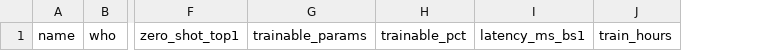
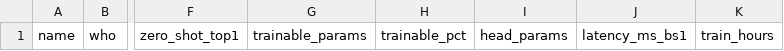
Before and after one commit to notzdean/CS604-Computer-Vision, a CSV file: results/results.csv, drawn as a sheet; only a part is shown, gaps mark what is left out; the diff names each change by its address in the sheet, - before the commit and + after, or states it on an @@ line.

```diff
--- a/results/results.csv
+++ b/results/results.csv
+column I, row 1: head_params
```
Also changed, not shown: 3 other files.
